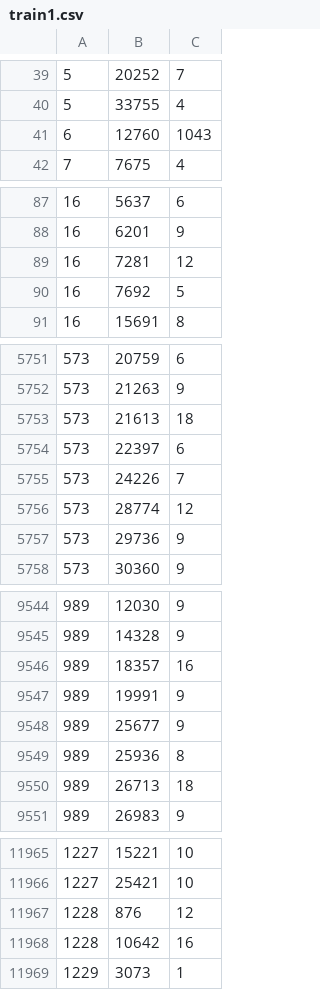
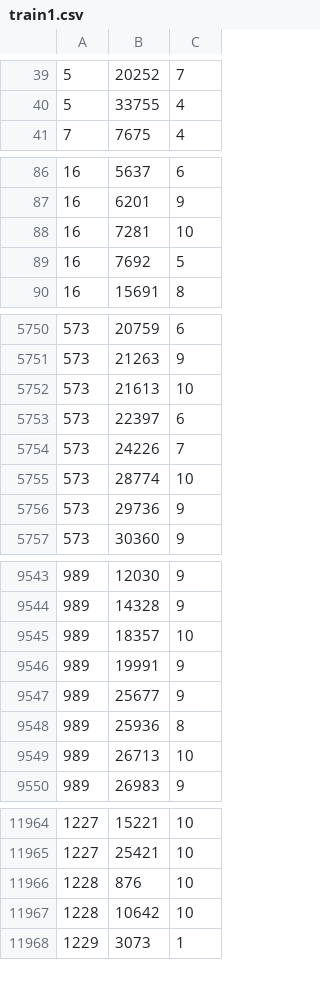
Before and after one commit to enrimarti/RS-Nixon, a CSV file: Datasets/K-Fold/train1.csv (was Datasets/train1.csv), drawn as a sheet; only a part is shown, gaps mark what is left out; the diff covers the shown part only.

```diff
--- a/Datasets/train1.csv
+++ b/Datasets/K-Fold/train1.csv
@@ -40,3 +40,2 @@
 5,33755,4
-6,12760,1043
 7,7675,4
@@ -88,3 +87,3 @@
 16,6201,9
-16,7281,12
+16,7281,10
 16,7692,5
@@ -5752,6 +5751,6 @@
 573,21263,9
-573,21613,18
+573,21613,10
 573,22397,6
 573,24226,7
-573,28774,12
+573,28774,10
 573,29736,9
@@ -9545,3 +9544,3 @@
 989,14328,9
-989,18357,16
+989,18357,10
 989,19991,9
@@ -9549,3 +9548,3 @@
 989,25936,8
-989,26713,18
+989,26713,10
 989,26983,9
@@ -11966,4 +11965,4 @@
 1227,25421,10
-1228,876,12
-1228,10642,16
+1228,876,10
+1228,10642,10
 1229,3073,1
```
Also changed, not shown: 36 edited cells elsewhere in this file, Datasets/K-Fold/train10.csv, Datasets/K-Fold/train2.csv, 22 other files.
